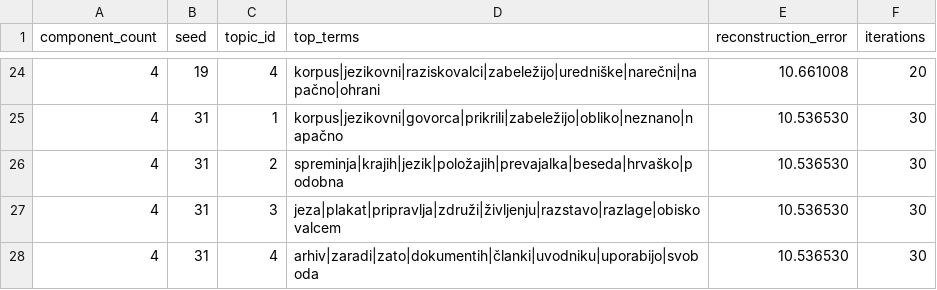
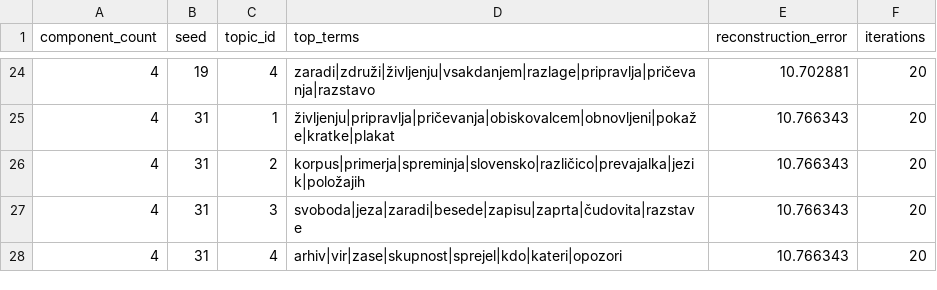
Before and after one commit to damjan-popic/digital-humanities-handbook, a CSV file: teaching-data/text-nlp-validation/interim/topics/topic-components.csv, drawn as a sheet; only a part is shown, gaps mark what is left out; the diff covers the shown part only.

```diff
--- a/teaching-data/text-nlp-validation/interim/topics/topic-components.csv
+++ b/teaching-data/text-nlp-validation/interim/topics/topic-components.csv
@@ -24,5 +24,5 @@ component_count,seed,topic_id,top_terms,reconstruction_error,iterations
-4,19,4,korpus|jezikovni|raziskovalci|zabeležijo|uredniške|narečni|napačno|ohrani,10.661008,20
-4,31,1,korpus|jezikovni|govorca|prikrili|zabeležijo|obliko|neznano|napačno,10.536530,30
-4,31,2,spreminja|krajih|jezik|položajih|prevajalka|beseda|hrvaško|podobna,10.536530,30
-4,31,3,jeza|plakat|pripravlja|združi|življenju|razstavo|razlage|obiskovalcem,10.536530,30
-4,31,4,arhiv|zaradi|zato|dokumentih|članki|uvodniku|uporabijo|svoboda,10.536530,30
+4,19,4,zaradi|združi|življenju|vsakdanjem|razlage|pripravlja|pričevanja|razstavo,10.702881,20
+4,31,1,življenju|pripravlja|pričevanja|obiskovalcem|obnovljeni|pokaže|kratke|plakat,10.766343,20
+4,31,2,korpus|primerja|spreminja|slovensko|različico|prevajalka|jezik|položajih,10.766343,20
+4,31,3,svoboda|jeza|zaradi|besede|zapisu|zaprta|čudovita|razstave,10.766343,20
+4,31,4,arhiv|vir|zase|skupnost|sprejel|kdo|kateri|opozori,10.766343,20
```
Also changed, not shown: 50 edited cells elsewhere in this file, teaching-data/text-nlp-validation/interim/topics/topic-documents.csv, teaching-data/text-nlp-validation/reference/topic-interpretation.csv, 56 other files.
